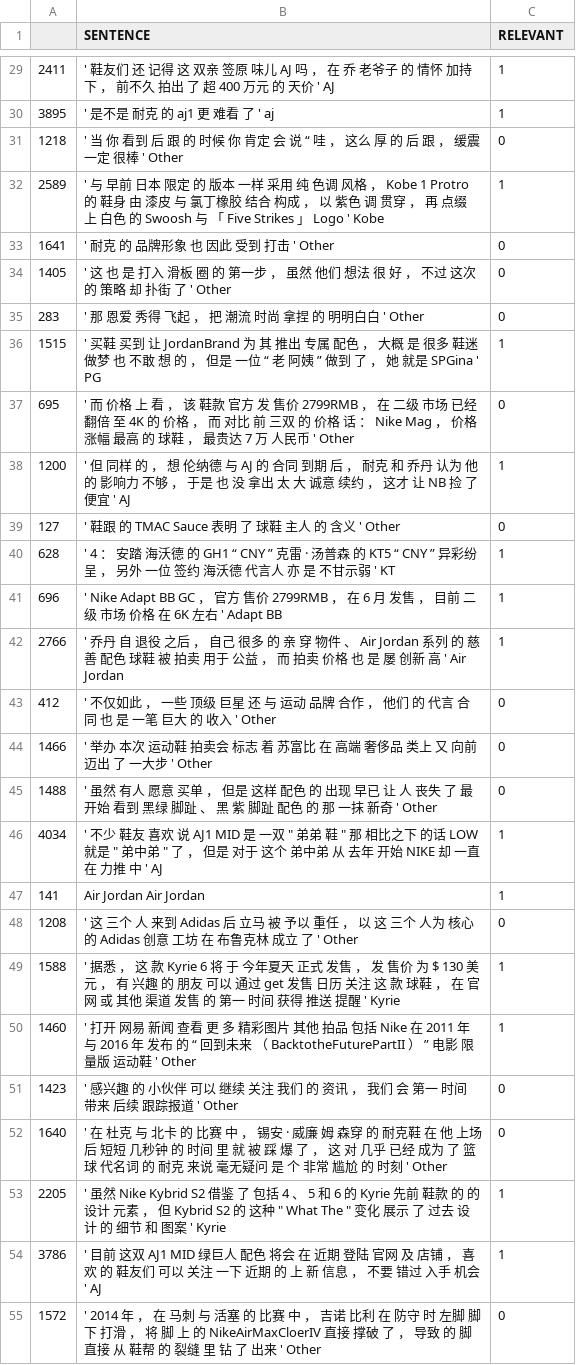
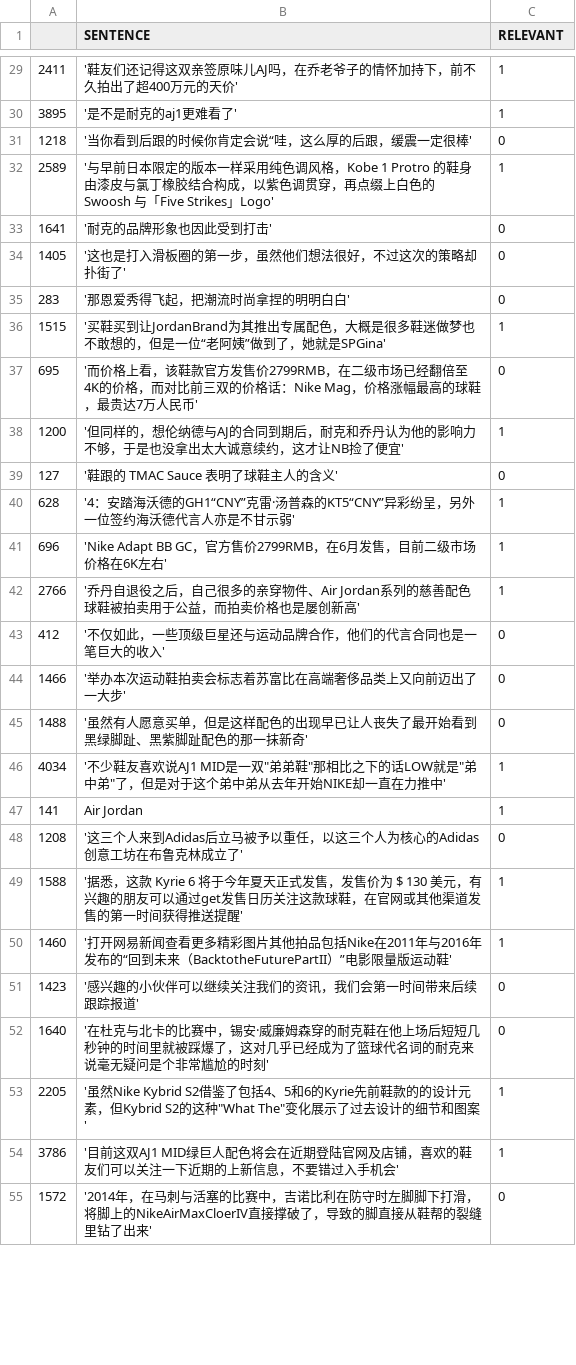
Before and after one commit to lydia1990321-1/bert, a CSV file: valid.csv, drawn as a sheet; only a part is shown, gaps mark what is left out; the diff covers the shown part only.

```diff
--- a/valid.csv
+++ b/valid.csv
@@ -29,27 +29,27 @@
-2411,' 鞋友们 还 记得 这 双亲 签原 味儿 AJ 吗 ， 在 乔 老爷子 的 情怀 加持 下 ， 前不久 拍出 了 超 400 万元 的 天价 '   AJ,1
-3895,  ' 是不是 耐克 的 aj1 更 难看 了 '   aj,1
-1218,  ' 当 你 看到 后 跟 的 时候 你 肯定 会 说 “ 哇 ， 这么 厚 的 后 跟 ， 缓震 一定 很棒 '   Other,0
-2589,  ' 与 早前 日本 限定 的 版本 一样 采用 纯 色调 风格 ， Kobe   1   Protro   的 鞋身 由 漆皮 与 氯丁橡胶 结合 构成 ， 以 紫色 调 贯穿 ， 再 点缀 上 白色 的   Swoosh   与 「 Five   Strikes 」 Logo '   Kobe,1
-1641,  ' 耐克 的 品牌形象 也 因此 受到 打击 '   Other,0
-1405,  ' 这 也 是 打入 滑板 圈 的 第一步 ， 虽然 他们 想法 很 好 ， 不过 这次 的 策略 却 扑街 了 '   Other,0
-283,  ' 那 恩爱 秀得 飞起 ， 把 潮流 时尚 拿捏 的 明明白白 '   Other,0
-1515,  ' 买鞋 买到 让 JordanBrand 为 其 推出 专属 配色 ， 大概 是 很多 鞋迷 做梦 也 不敢 想 的 ， 但是 一位 “ 老 阿姨 ” 做到 了 ， 她 就是 SPGina '   PG,1
-695,  ' 而 价格 上 看 ， 该 鞋款 官方 发 售价 2799RMB ， 在 二级 市场 已经 翻倍 至 4K 的 价格 ， 而 对比 前 三双 的 价格 话 ： Nike   Mag ， 价格 涨幅 最高 的 球鞋 ， 最贵达 7 万 人民币 '   Other,0
-1200,  ' 但 同样 的 ， 想 伦纳德 与 AJ 的 合同 到期 后 ， 耐克 和 乔丹 认为 他 的 影响力 不够 ， 于是 也 没 拿出 太 大 诚意 续约 ， 这才 让 NB 捡 了 便宜 '   AJ,1
-127,  ' 鞋跟 的   TMAC   Sauce   表明 了 球鞋 主人 的 含义 '   Other,0
-628,  ' 4 ： 安踏 海沃德 的 GH1 “ CNY ” 克雷 · 汤普森 的 KT5 “ CNY ” 异彩纷呈 ， 另外 一位 签约 海沃德 代言人 亦 是 不甘示弱 '   KT,1
-696,  ' Nike   Adapt   BB   GC ， 官方 售价 2799RMB ， 在 6 月 发售 ， 目前 二级 市场 价格 在 6K 左右 '   Adapt   BB,1
-2766,  ' 乔丹 自 退役 之后 ， 自己 很多 的 亲 穿 物件 、 Air   Jordan 系列 的 慈善 配色 球鞋 被 拍卖 用于 公益 ， 而 拍卖 价格 也 是 屡 创新 高 '   Air   Jordan,1
-412,  ' 不仅如此 ， 一些 顶级 巨星 还 与 运动 品牌 合作 ， 他们 的 代言 合同 也 是 一笔 巨大 的 收入 '   Other,0
-1466,  ' 举办 本次 运动鞋 拍卖会 标志 着 苏富比 在 高端 奢侈品 类上 又 向前 迈出 了 一大步 '   Other,0
-1488,  ' 虽然 有人 愿意 买单 ， 但是 这样 配色 的 出现 早已 让 人 丧失 了 最 开始 看到 黑绿 脚趾 、 黑 紫 脚趾 配色 的 那 一抹 新奇 '   Other,0
-4034,"  ' 不少 鞋友 喜欢 说 AJ1   MID 是 一双 "" 弟弟 鞋 "" 那 相比之下 的话 LOW 就是 "" 弟中弟 "" 了 ， 但是 对于 这个 弟中弟 从 去年 开始 NIKE 却 一直 在 力推 中 '   AJ",1
-141,  Air   Jordan   Air   Jordan,1
-1208,  ' 这 三个 人 来到 Adidas 后 立马 被 予以 重任 ， 以 这 三个 人为 核心 的 Adidas 创意 工坊 在 布鲁克林 成立 了 '   Other,0
-1588,  ' 据悉 ， 这 款   Kyrie   6   将 于 今年夏天 正式 发售 ， 发 售价 为   $   130   美元 ， 有 兴趣 的 朋友 可以 通过 get 发售 日历 关注 这 款 球鞋 ， 在 官网 或 其他 渠道 发售 的 第一 时间 获得 推送 提醒 '   Kyrie,1
-1460,  ' 打开 网易 新闻 查看 更 多 精彩图片 其他 拍品 包括 Nike 在 2011 年 与 2016 年 发布 的 “ 回到未来 （ BacktotheFuturePartII ） ” 电影 限量版 运动鞋 '   Other,1
-1423,  ' 感兴趣 的 小伙伴 可以 继续 关注 我们 的 资讯 ， 我们 会 第一 时间 带来 后续 跟踪报道 '   Other,0
-1640,  ' 在 杜克 与 北卡 的 比赛 中 ， 锡安 · 威廉 姆 森穿 的 耐克鞋 在 他 上场 后 短短 几秒钟 的 时间 里 就 被 踩 爆 了 ， 这 对 几乎 已经 成为 了 篮球 代名词 的 耐克 来说 毫无疑问 是 个 非常 尴尬 的 时刻 '   Other,0
-2205,"  ' 虽然 Nike   Kybrid   S2 借鉴 了 包括 4 、 5 和 6 的 Kyrie 先前 鞋款 的 的 设计 元素 ， 但 Kybrid   S2 的 这种 "" What   The "" 变化 展示 了 过去 设计 的 细节 和 图案 '   Kyrie",1
-3786,  ' 目前 这双 AJ1   MID 绿巨人 配色 将会 在 近期 登陆 官网 及 店铺 ， 喜欢 的 鞋友们 可以 关注 一下 近期 的 上 新 信息 ， 不要 错过 入手 机会 '   AJ,1
-1572,  ' 2014 年 ， 在 马刺 与 活塞 的 比赛 中 ， 吉诺 比利 在 防守 时 左脚 脚下 打滑 ， 将 脚 上 的 NikeAirMaxCloerIV 直接 撑破 了 ， 导致 的 脚 直接 从 鞋帮 的 裂缝 里 钻 了 出来 '   Other,0
+2411,'鞋友们还记得这双亲签原味儿AJ吗，在乔老爷子的情怀加持下，前不久拍出了超400万元的天价',1
+3895, '是不是耐克的aj1更难看了',1
+1218, '当你看到后跟的时候你肯定会说“哇，这么厚的后跟，缓震一定很棒',0
+2589, '与早前日本限定的版本一样采用纯色调风格，Kobe 1 Protro 的鞋身由漆皮与氯丁橡胶结合构成，以紫色调贯穿，再点缀上白色的 Swoosh 与「Five Strikes」Logo',1
+1641, '耐克的品牌形象也因此受到打击',0
+1405, '这也是打入滑板圈的第一步，虽然他们想法很好，不过这次的策略却扑街了',0
+283, '那恩爱秀得飞起，把潮流时尚拿捏的明明白白',0
+1515, '买鞋买到让JordanBrand为其推出专属配色，大概是很多鞋迷做梦也不敢想的，但是一位“老阿姨”做到了，她就是SPGina',1
+695, '而价格上看，该鞋款官方发售价2799RMB，在二级市场已经翻倍至4K的价格，而对比前三双的价格话：Nike Mag，价格涨幅最高的球鞋，最贵达7万人民币',0
+1200, '但同样的，想伦纳德与AJ的合同到期后，耐克和乔丹认为他的影响力不够，于是也没拿出太大诚意续约，这才让NB捡了便宜',1
+127, '鞋跟的 TMAC Sauce 表明了球鞋主人的含义',0
+628, '4：安踏海沃德的GH1“CNY”克雷·汤普森的KT5“CNY”异彩纷呈，另外一位签约海沃德代言人亦是不甘示弱',1
+696, 'Nike Adapt BB GC，官方售价2799RMB，在6月发售，目前二级市场价格在6K左右',1
+2766, '乔丹自退役之后，自己很多的亲穿物件、Air Jordan系列的慈善配色球鞋被拍卖用于公益，而拍卖价格也是屡创新高',1
+412, '不仅如此，一些顶级巨星还与运动品牌合作，他们的代言合同也是一笔巨大的收入',0
+1466, '举办本次运动鞋拍卖会标志着苏富比在高端奢侈品类上又向前迈出了一大步',0
+1488, '虽然有人愿意买单，但是这样配色的出现早已让人丧失了最开始看到黑绿脚趾、黑紫脚趾配色的那一抹新奇',0
+4034," '不少鞋友喜欢说AJ1 MID是一双""弟弟鞋""那相比之下的话LOW就是""弟中弟""了，但是对于这个弟中弟从去年开始NIKE却一直在力推中'",1
+141, Air Jordan,1
+1208, '这三个人来到Adidas后立马被予以重任，以这三个人为核心的Adidas创意工坊在布鲁克林成立了',0
+1588, '据悉，这款 Kyrie 6 将于今年夏天正式发售，发售价为 $ 130 美元，有兴趣的朋友可以通过get发售日历关注这款球鞋，在官网或其他渠道发售的第一时间获得推送提醒',1
+1460, '打开网易新闻查看更多精彩图片其他拍品包括Nike在2011年与2016年发布的“回到未来（BacktotheFuturePartII）”电影限量版运动鞋',1
+1423, '感兴趣的小伙伴可以继续关注我们的资讯，我们会第一时间带来后续跟踪报道',0
+1640, '在杜克与北卡的比赛中，锡安·威廉姆森穿的耐克鞋在他上场后短短几秒钟的时间里就被踩爆了，这对几乎已经成为了篮球代名词的耐克来说毫无疑问是个非常尴尬的时刻',0
+2205," '虽然Nike Kybrid S2借鉴了包括4、5和6的Kyrie先前鞋款的的设计元素，但Kybrid S2的这种""What The""变化展示了过去设计的细节和图案'",1
+3786, '目前这双AJ1 MID绿巨人配色将会在近期登陆官网及店铺，喜欢的鞋友们可以关注一下近期的上新信息，不要错过入手机会',1
+1572, '2014年，在马刺与活塞的比赛中，吉诺比利在防守时左脚脚下打滑，将脚上的NikeAirMaxCloerIV直接撑破了，导致的脚直接从鞋帮的裂缝里钻了出来',0
```
Also changed, not shown: 82 edited cells elsewhere in this file, test.csv, 1 other file.
